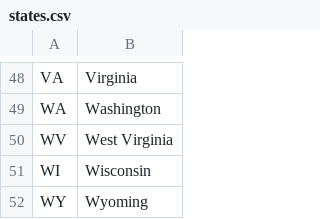
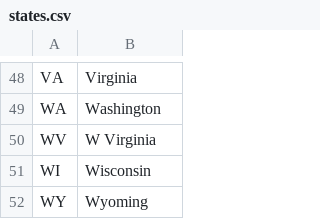
Before and after one commit to chris-greening/US-Energy, a CSV file: data/states.csv, drawn as a sheet; only a part is shown, gaps mark what is left out; the diff covers the shown part only.

```diff
--- a/data/states.csv
+++ b/data/states.csv
@@ -49,3 +49,3 @@ VA,Virginia
 WA,Washington
-WV,West Virginia
+WV,W Virginia
 WI,Wisconsin
```
Also changed, not shown: 9 edited cells elsewhere in this file.
